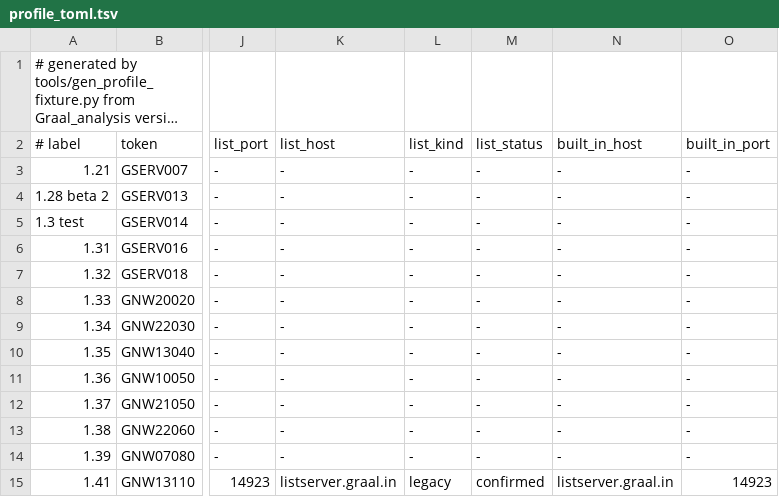
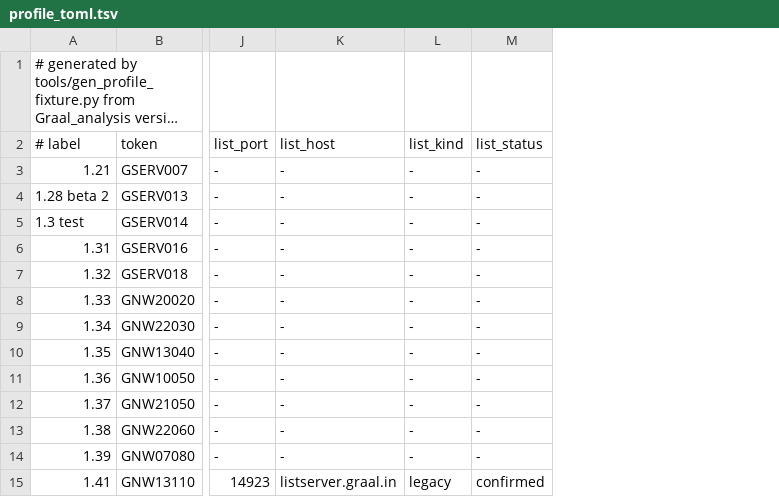
Before and after one commit to squirelworks/seihai-core, a TSV file: crates/seihai-core/src/protocol/profile_toml.tsv, drawn as a sheet; only a part is shown, gaps mark what is left out; long unchanged cells end in …; the diff names each change by its address in the sheet, - before the commit and + after, or states it on an @@ line.

```diff
--- a/crates/seihai-core/src/protocol/profile_toml.tsv
+++ b/crates/seihai-core/src/protocol/profile_toml.tsv
-column N (built_in_host), rows 3-15: - | - | - | - | - | - | - | - | - | - | - | - | listserver.graal.in
-column O (built_in_port), rows 3-15: - | - | - | - | - | - | - | - | - | - | - | - | 14923
```
Also changed, not shown: documentation/version-chain.tsv, 6 other files.
